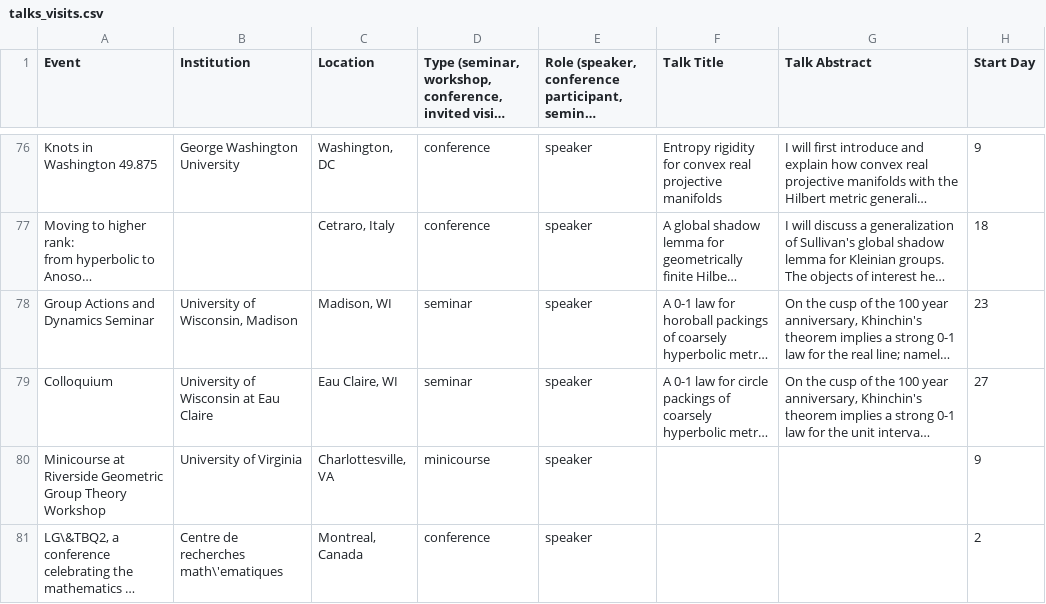
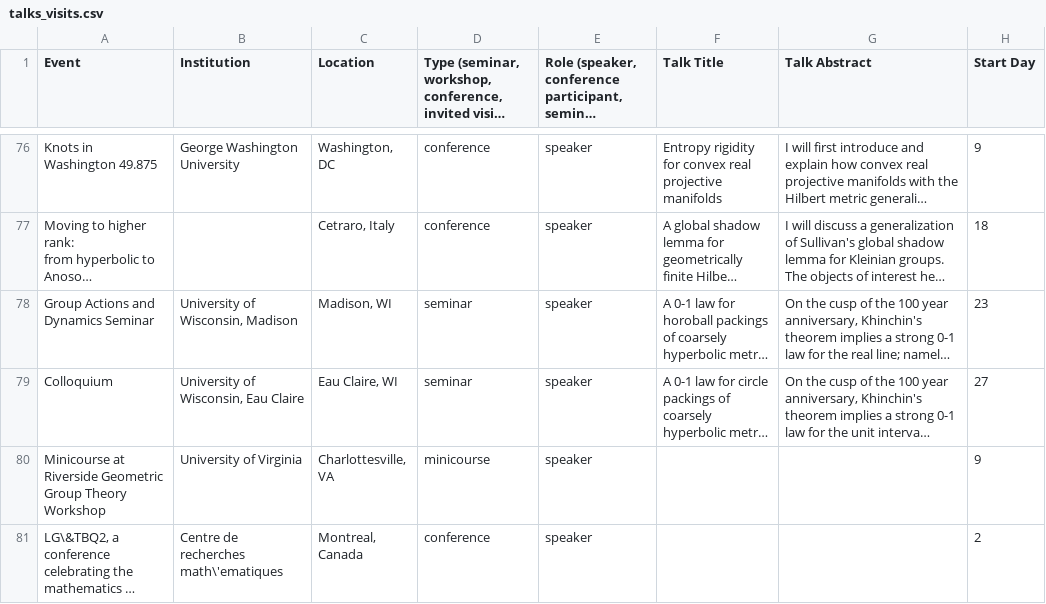
Before and after one commit to hdbray/cv_builder, a CSV file: csv_files/talks_visits.csv, drawn as a sheet; only a part is shown, gaps mark what is left out; long unchanged cells end in …; the diff covers the shown part only; the diff names each change by its address in the sheet, - before the commit and + after, or states it on an @@ line.

Commit message:
umd talk

```diff
--- a/csv_files/talks_visits.csv
+++ b/csv_files/talks_visits.csv
-B79 (Institution): University of Wisconsin at Eau Claire
+B79 (Institution): University of Wisconsin, Eau Claire
```
Also changed, not shown: 1 added row elsewhere in this file, csv_files/grants_awards.csv, csv_files/other_service.csv, 1 other file.
